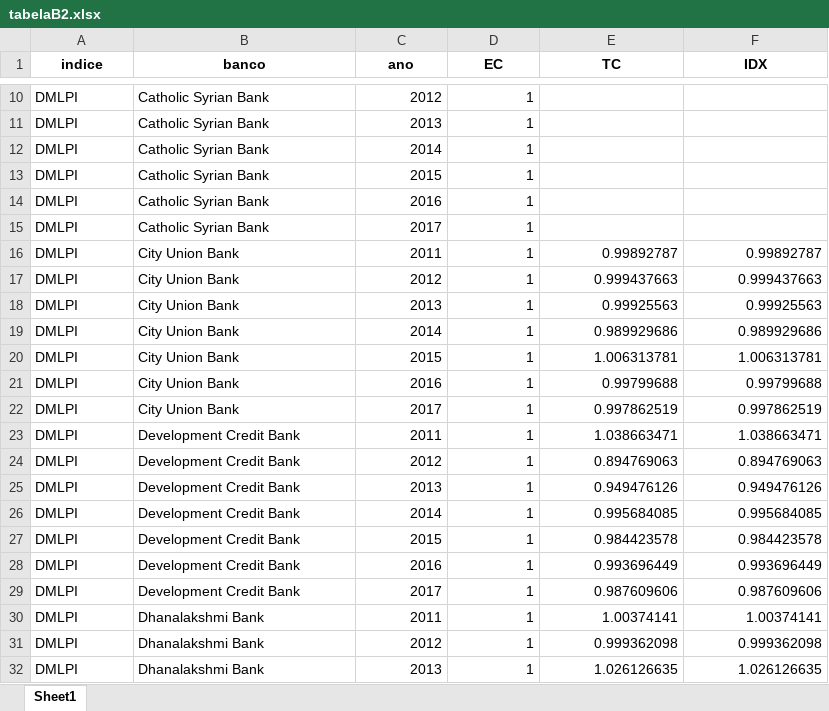
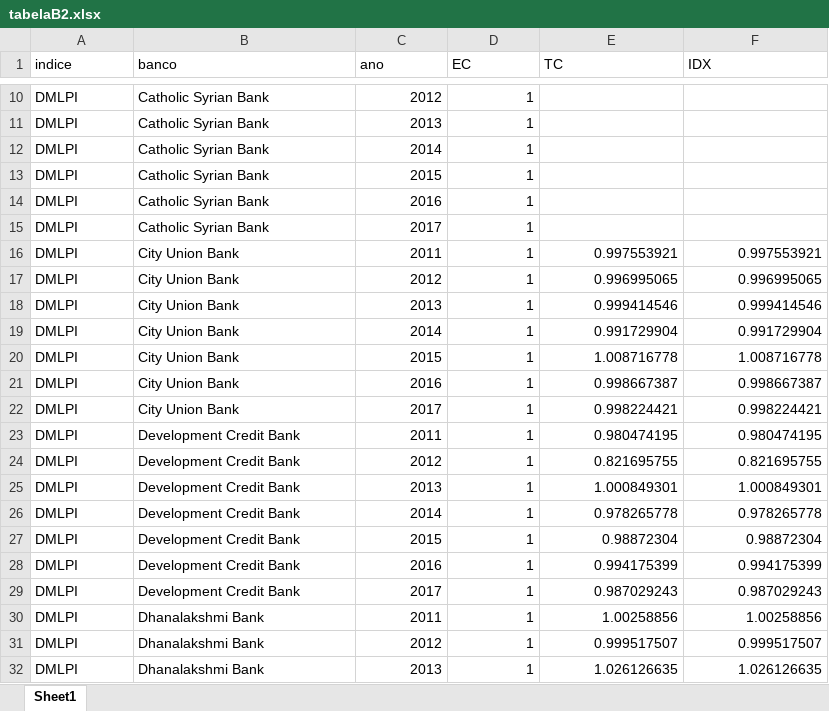
Before and after one commit to rpfeuti/bansal, an Excel workbook: data/saida/tabelaB2.xlsx, sheet Sheet1, drawn as a sheet; only a part is shown, gaps mark what is left out; values as stored, in another font and other column widths than the file's, no borders; the diff covers the shown part only; the diff names each change by its address in the sheet, - before the commit and + after, or states it on an @@ line.

```diff
--- a/data/saida/tabelaB2.xlsx (sheet Sheet1)
+++ b/data/saida/tabelaB2.xlsx (sheet Sheet1)
@@ A1:F1 bold: on → off, alignment: center → left @@
-E16 (TC): 0.99892787
+E16 (TC): 0.997553921
-F16 (IDX): 0.99892787
+F16 (IDX): 0.997553921
-E17 (TC): 0.999437663
+E17 (TC): 0.996995065
-F17 (IDX): 0.999437663
+F17 (IDX): 0.996995065
-E18 (TC): 0.99925563
+E18 (TC): 0.999414546
-F18 (IDX): 0.99925563
+F18 (IDX): 0.999414546
-E19 (TC): 0.989929686
+E19 (TC): 0.991729904
-F19 (IDX): 0.989929686
+F19 (IDX): 0.991729904
-E20 (TC): 1.006313781
+E20 (TC): 1.008716778
-F20 (IDX): 1.006313781
+F20 (IDX): 1.008716778
-E21 (TC): 0.99799688
+E21 (TC): 0.998667387
-F21 (IDX): 0.99799688
+F21 (IDX): 0.998667387
-E22 (TC): 0.997862519
+E22 (TC): 0.998224421
-F22 (IDX): 0.997862519
+F22 (IDX): 0.998224421
-E23 (TC): 1.038663471
+E23 (TC): 0.980474195
-F23 (IDX): 1.038663471
+F23 (IDX): 0.980474195
-E24 (TC): 0.894769063
+E24 (TC): 0.821695755
-F24 (IDX): 0.894769063
+F24 (IDX): 0.821695755
-E25 (TC): 0.949476126
+E25 (TC): 1.000849301
-F25 (IDX): 0.949476126
+F25 (IDX): 1.000849301
-E26 (TC): 0.995684085
+E26 (TC): 0.978265778
-F26 (IDX): 0.995684085
+F26 (IDX): 0.978265778
-E27 (TC): 0.984423578
+E27 (TC): 0.98872304
-F27 (IDX): 0.984423578
+F27 (IDX): 0.98872304
-E28 (TC): 0.993696449
+E28 (TC): 0.994175399
-F28 (IDX): 0.993696449
+F28 (IDX): 0.994175399
-E29 (TC): 0.987609606
+E29 (TC): 0.987029243
-F29 (IDX): 0.987609606
+F29 (IDX): 0.987029243
-E30 (TC): 1.00374141
+E30 (TC): 1.00258856
-F30 (IDX): 1.00374141
+F30 (IDX): 1.00258856
-E31 (TC): 0.999362098
+E31 (TC): 0.999517507
-F31 (IDX): 0.999362098
+F31 (IDX): 0.999517507
```
Also changed, not shown: 494 edited cells elsewhere in this sheet, data/saida/tabela3.xlsx, data/saida/tabela5.xlsx, 20 other files.
